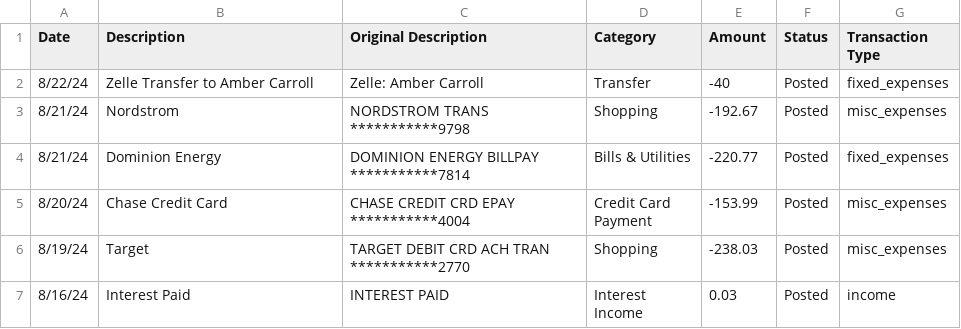
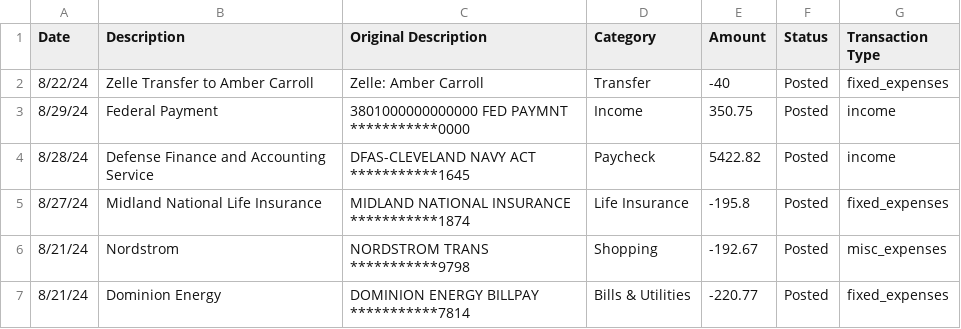
Before and after one commit to jegood78/Financial_Planning, a CSV file: usaa_checking_raw.csv, drawn as a sheet; only a part is shown; the shorter side is filled out with more unchanged rows; the diff names each change by its address in the sheet, - before the commit and + after, or states it on an @@ line.

```diff
--- a/usaa_checking_raw.csv
+++ b/usaa_checking_raw.csv
+row 3: 8/29/24 | Federal Payment | 3801000000000000 FED PAYMNT ***********0000 | Income | 350.75 | Posted | income
+row 4: 8/28/24 | Defense Finance and Accounting Service | DFAS-CLEVELAND NAVY ACT ***********1645 | Paycheck | 5422.82 | Posted | income
+row 5: 8/27/24 | Midland National Life Insurance | MIDLAND NATIONAL INSURANCE ***********1874 | Life Insurance | -195.8 | Posted | fixed_expenses
```
Also changed, not shown: NetWorth.csv, usaa_historical.csv, 2 other files.
